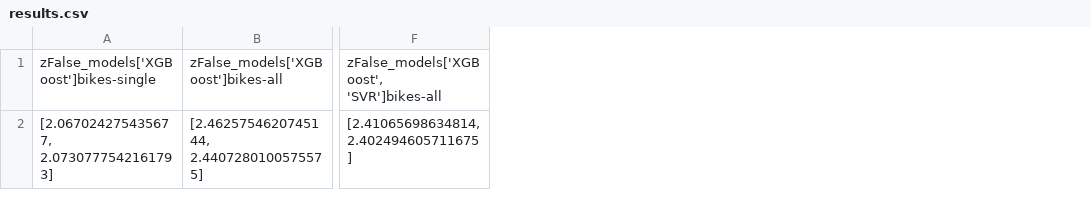
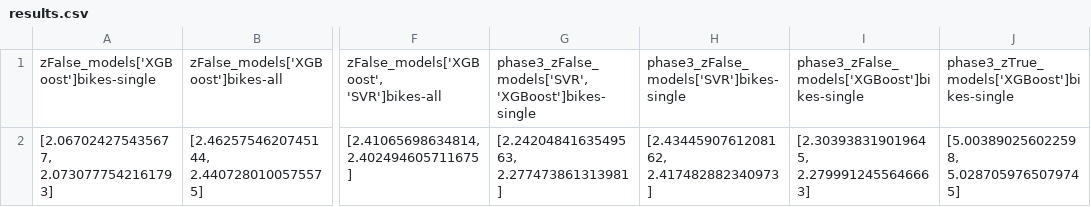
Before and after one commit to mattclifford1/Kaggle-Bikes, a CSV file: valid/results.csv, drawn as a sheet; only a part is shown, gaps mark what is left out; the diff names each change by its address in the sheet, - before the commit and + after, or states it on an @@ line.

Commit message:
phase 3 added

```diff
--- a/valid/results.csv
+++ b/valid/results.csv
+column G, rows 1-2: phase3_zFalse_models['SVR', 'XGBoost']bikes-single | [2.2420484163549563, 2.277473861313981]
+column H, rows 1-2: phase3_zFalse_models['SVR']bikes-single | [2.4344590761208162, 2.417482882340973]
+column I, rows 1-2: phase3_zFalse_models['XGBoost']bikes-single | [2.303938319019645, 2.2799912455646663]
+column J, rows 1-2: phase3_zTrue_models['XGBoost']bikes-single | [5.003890256022598, 5.0287059765079745]
```
Also changed, not shown: 7 other files.
